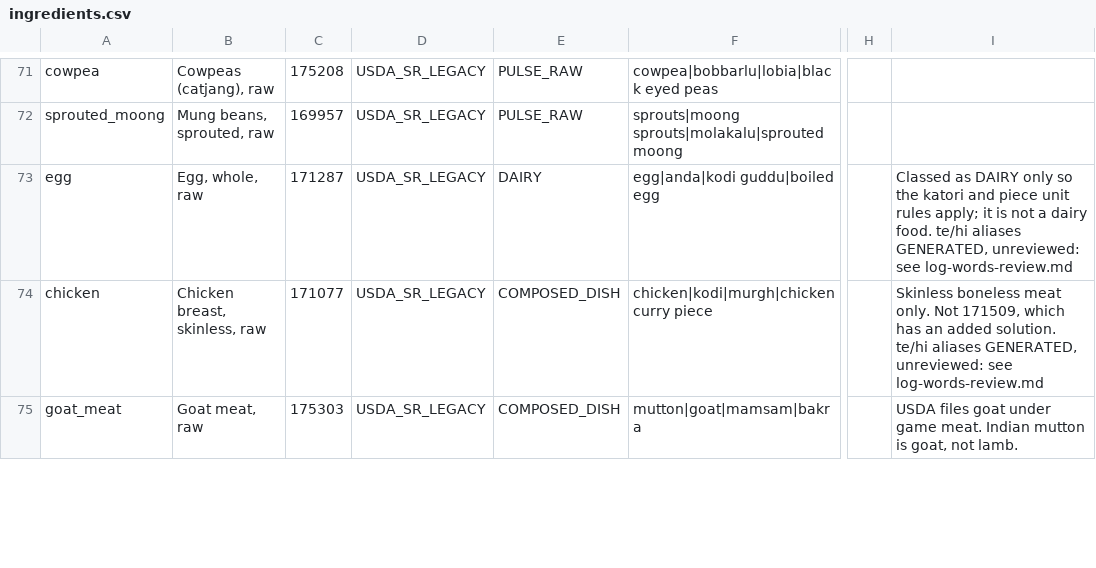
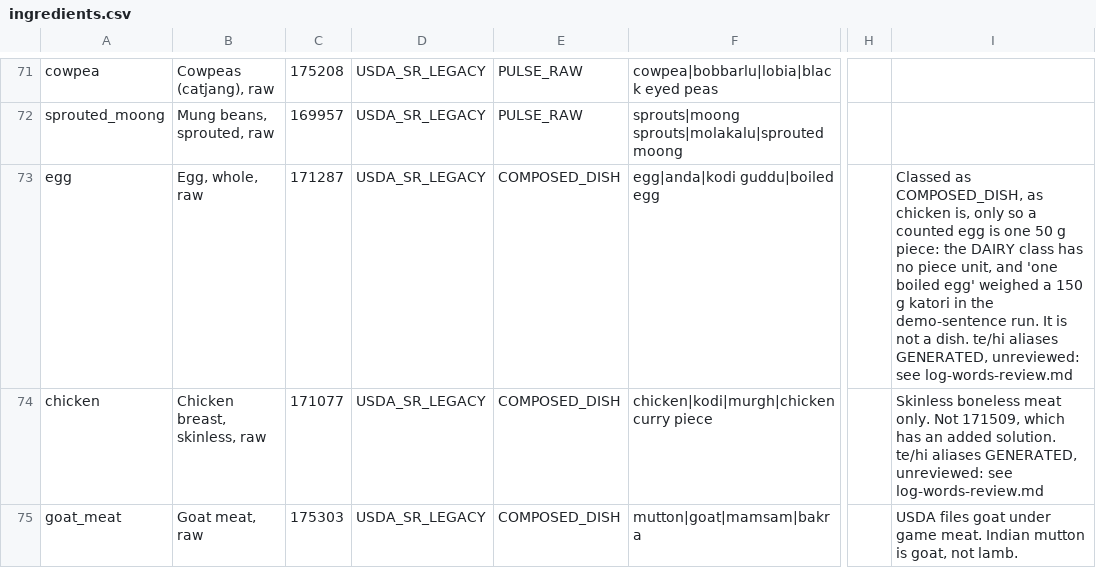
Before and after one commit to vedant7007/in2fit, a CSV file: data-authoring/ingredients.csv, drawn as a sheet; only a part is shown, gaps mark what is left out; the diff names each change by its address in the sheet, - before the commit and + after, or states it on an @@ line.

```diff
--- a/data-authoring/ingredients.csv
+++ b/data-authoring/ingredients.csv
-E73: DAIRY
+E73: COMPOSED_DISH
-I73: Classed as DAIRY only so the katori and piece unit rules apply; it is not a dairy food. te/hi aliases…
+I73: Classed as COMPOSED_DISH, as chicken is, only so a counted egg is one 50 g piece: the DAIRY class has no piece unit, and 'one boiled egg' weighed a 150 g katori in the demo-sentence run. It is not a dish. te/hi aliases…
```
Also changed, not shown: data-authoring/qualified-dishes.csv, data-authoring/recipes.csv, 12 other files.
